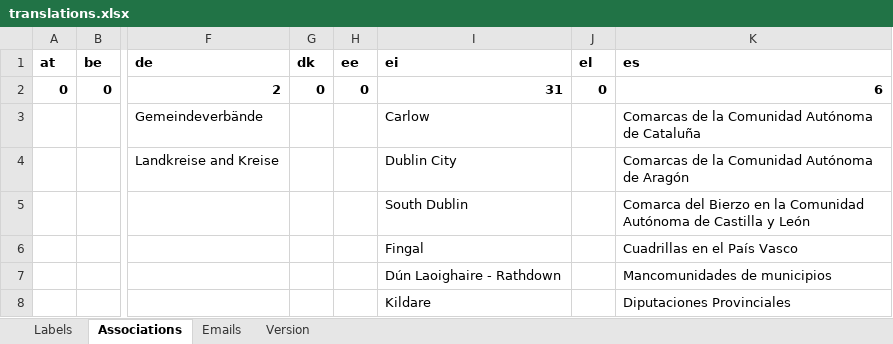
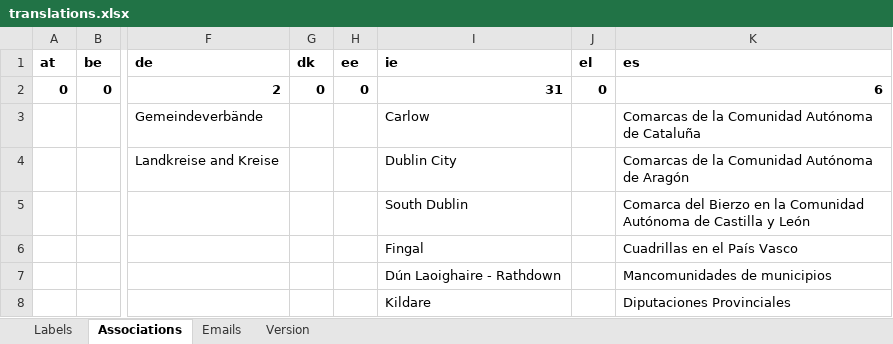
Before and after one commit to wifi4eu/master, an Excel workbook: wifi4eu-scripts/src/translations/xlsx2json/translations.xlsx, sheet Associations, drawn as a sheet; only a part is shown, gaps mark what is left out; values as stored, in another font and other column widths than the file's, no borders; the diff names each change by its address in the sheet, - before the commit and + after, or states it on an @@ line.

```diff
--- a/wifi4eu-scripts/src/translations/xlsx2json/translations.xlsx (sheet Associations)
+++ b/wifi4eu-scripts/src/translations/xlsx2json/translations.xlsx (sheet Associations)
-I1: ei
+I1: ie
```
Also changed, not shown: sheet Labels, 44 other files.
